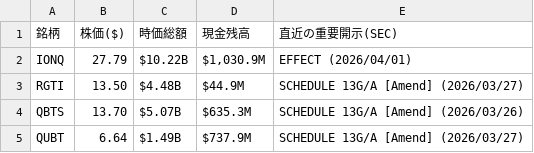
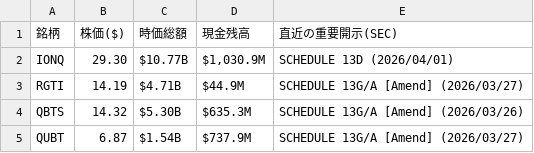
Before and after one commit to navigator-cmyk/stock-bot, a CSV file: valuation_table.csv, drawn as a sheet.

```diff
--- a/valuation_table.csv
+++ b/valuation_table.csv
@@ -1,5 +1,5 @@
 銘柄,株価($),時価総額,現金残高,直近の重要開示(SEC)
-IONQ,27.79,$10.22B,"$1,030.9M",EFFECT (2026/04/01)
-RGTI,13.50,$4.48B,$44.9M,SCHEDULE 13G/A [Amend] (2026/03/27)
-QBTS,13.70,$5.07B,$635.3M,SCHEDULE 13G/A [Amend] (2026/03/26)
-QUBT,6.64,$1.49B,$737.9M,SCHEDULE 13G/A [Amend] (2026/03/27)
+IONQ,29.30,$10.77B,"$1,030.9M",SCHEDULE 13D (2026/04/01)
+RGTI,14.19,$4.71B,$44.9M,SCHEDULE 13G/A [Amend] (2026/03/27)
+QBTS,14.32,$5.30B,$635.3M,SCHEDULE 13G/A [Amend] (2026/03/26)
+QUBT,6.87,$1.54B,$737.9M,SCHEDULE 13G/A [Amend] (2026/03/27)
```
Also changed, not shown: latest_prices.csv, news_list.csv, 3 other files.
